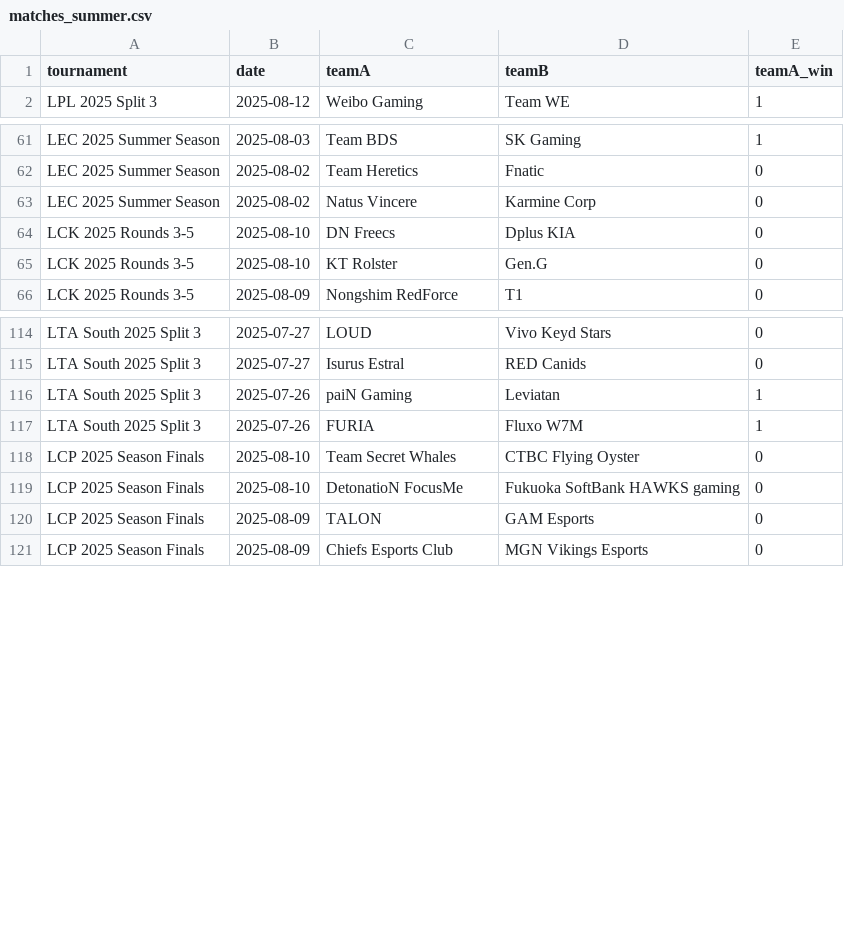
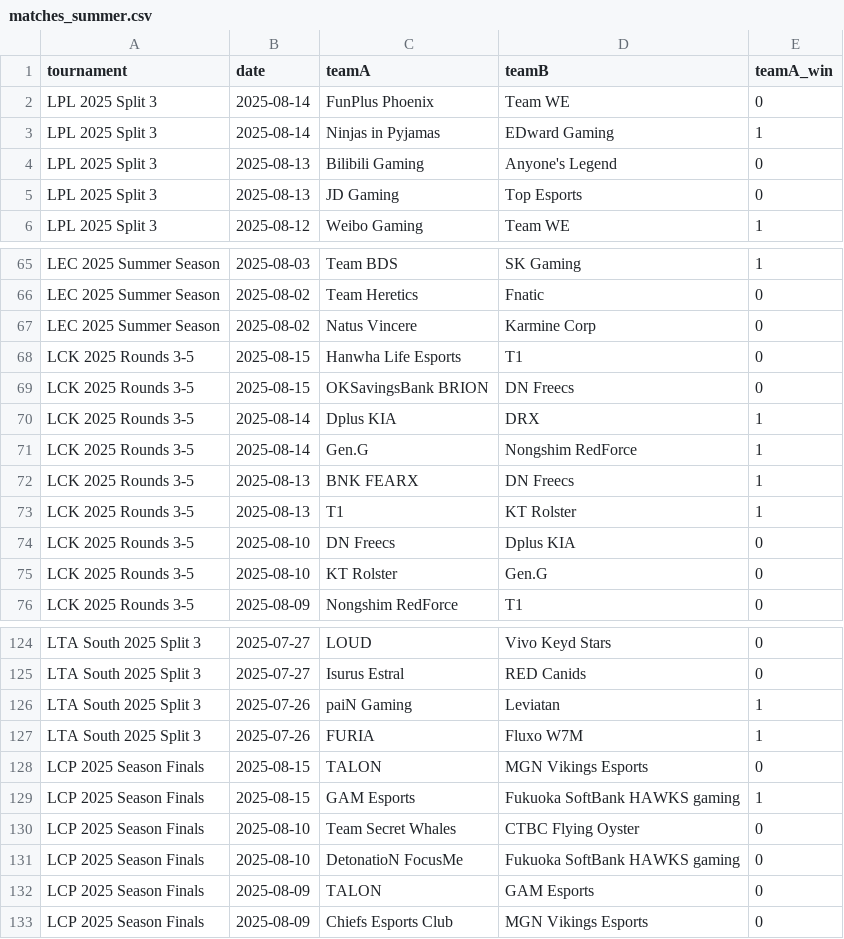
Before and after one commit to pavlila/lol-worlds-2025-predict, a CSV file: data/cleaned/matches_summer.csv, drawn as a sheet; only a part is shown, gaps mark what is left out.

```diff
--- a/data/cleaned/matches_summer.csv
+++ b/data/cleaned/matches_summer.csv
@@ -1,2 +1,6 @@
 tournament;date;teamA;teamB;teamA_win
+LPL 2025 Split 3;2025-08-14;FunPlus Phoenix;Team WE;0
+LPL 2025 Split 3;2025-08-14;Ninjas in Pyjamas;EDward Gaming;1
+LPL 2025 Split 3;2025-08-13;Bilibili Gaming;Anyone's Legend;0
+LPL 2025 Split 3;2025-08-13;JD Gaming;Top Esports;0
 LPL 2025 Split 3;2025-08-12;Weibo Gaming;Team WE;1
@@ -63,2 +67,8 @@ LEC 2025 Summer Season;2025-08-02;Team Heretics;Fnatic;0
 LEC 2025 Summer Season;2025-08-02;Natus Vincere;Karmine Corp;0
+LCK 2025 Rounds 3-5;2025-08-15;Hanwha Life Esports;T1;0
+LCK 2025 Rounds 3-5;2025-08-15;OKSavingsBank BRION;DN Freecs;0
+LCK 2025 Rounds 3-5;2025-08-14;Dplus KIA;DRX;1
+LCK 2025 Rounds 3-5;2025-08-14;Gen.G;Nongshim RedForce;1
+LCK 2025 Rounds 3-5;2025-08-13;BNK FEARX;DN Freecs;1
+LCK 2025 Rounds 3-5;2025-08-13;T1;KT Rolster;1
 LCK 2025 Rounds 3-5;2025-08-10;DN Freecs;Dplus KIA;0
@@ -117,2 +127,4 @@ LTA South 2025 Split 3;2025-07-26;paiN Gaming;Leviatan;1
 LTA South 2025 Split 3;2025-07-26;FURIA;Fluxo W7M;1
+LCP 2025 Season Finals;2025-08-15;TALON;MGN Vikings Esports;0
+LCP 2025 Season Finals;2025-08-15;GAM Esports;Fukuoka SoftBank HAWKS gaming;1
 LCP 2025 Season Finals;2025-08-10;Team Secret Whales;CTBC Flying Oyster;0
```
Also changed, not shown: data/featured/new_data.csv, data/merged/data.csv, 23 other files.
